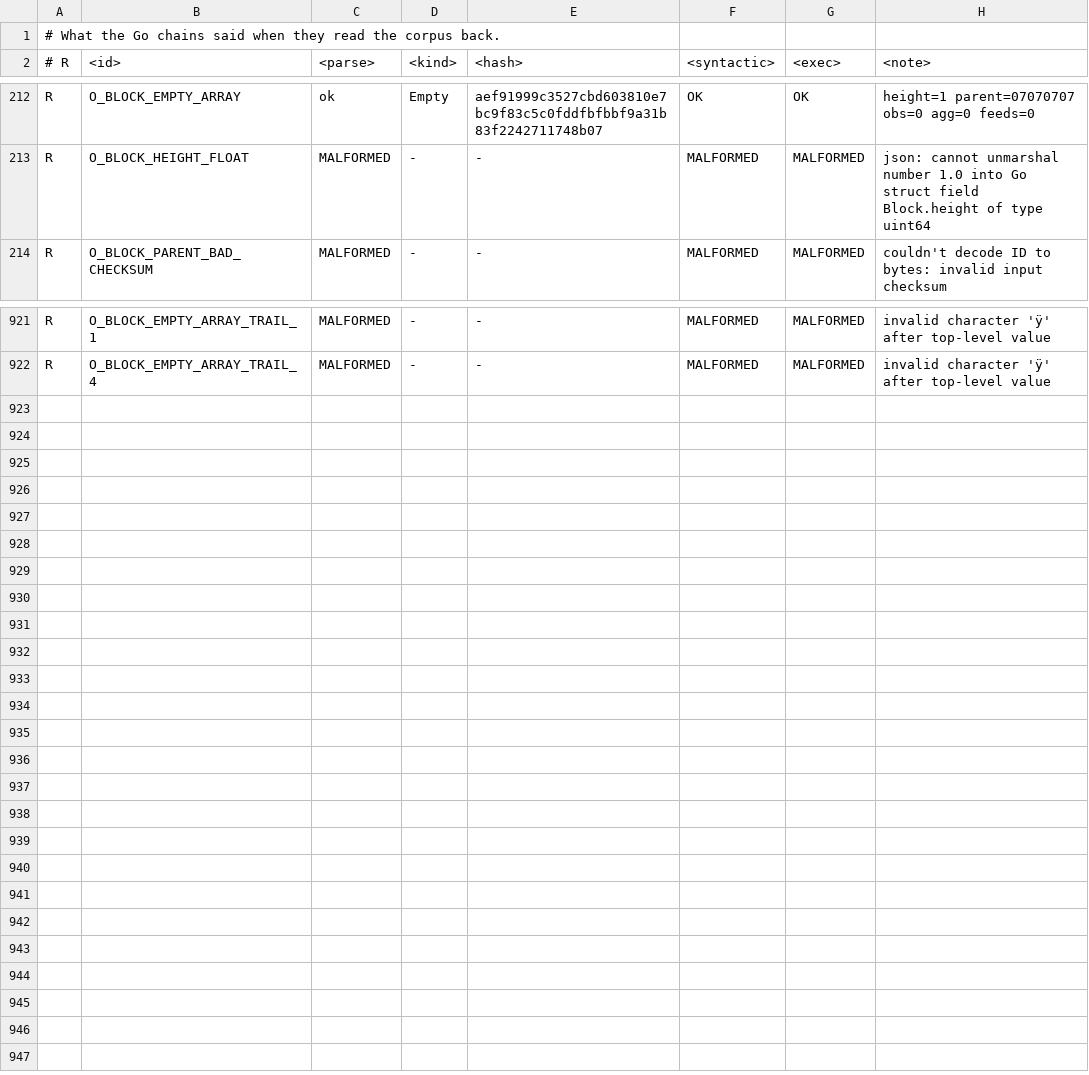
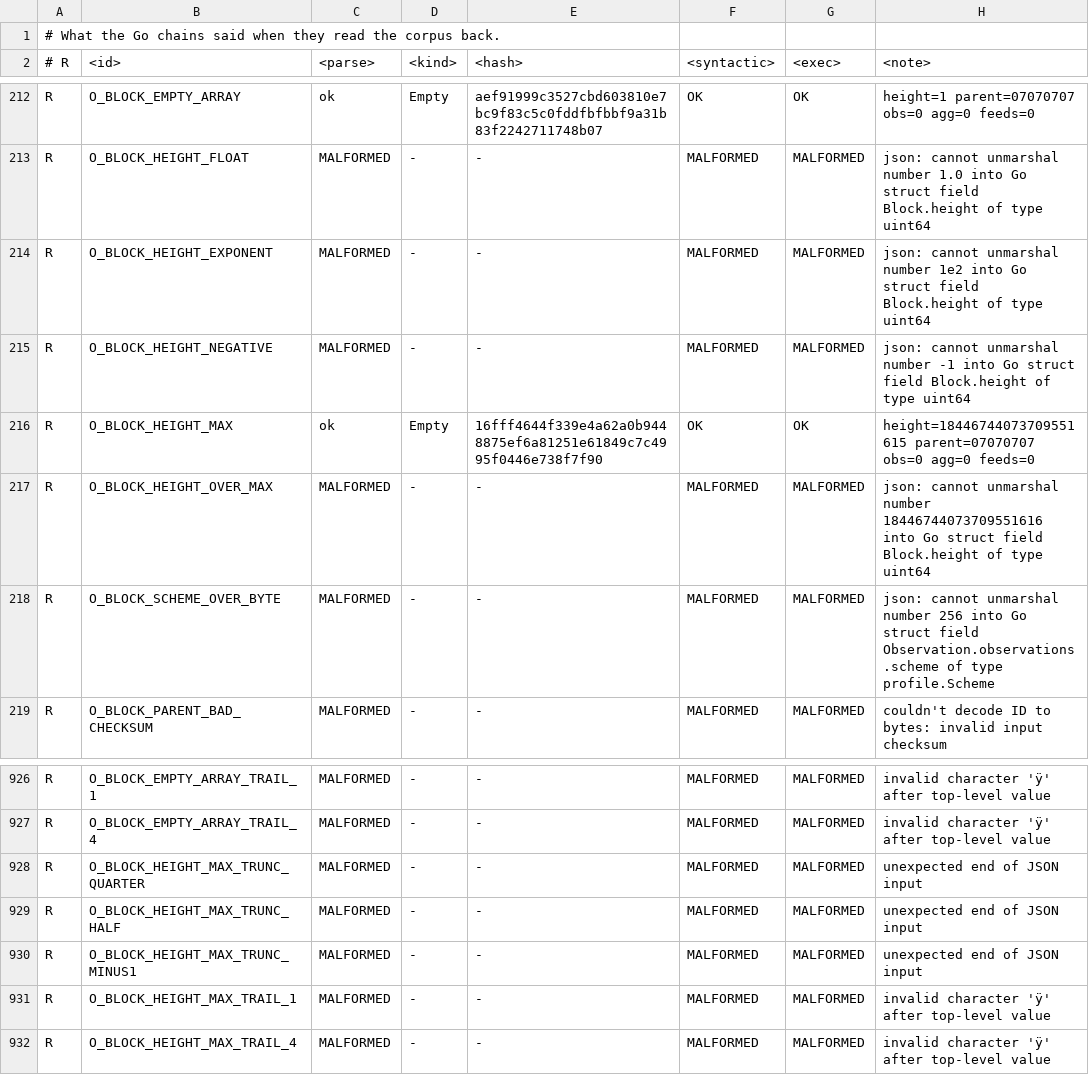
Before and after one commit to luxfi/node, a TSV file: conformance/corpus/expected.tsv, drawn as a sheet; only a part is shown, gaps mark what is left out.

Commit message:
A number reaching an integer has to be one
Go hands a JSON number's LITERAL to strconv on the way into a uint64,
so 1.0 and 1e2 are refused where 1 is taken, a negative is refused, and
the largest value that fits is taken while the next one up is not. A
reader that ran the literal through a double would accept three of the
four refusals.

Five height vectors and one scheme past the width of its byte. All
three implementations agree, on 205 O vectors and 930 in all.

Co-authored-by: Hanzo Dev <dev@hanzo.ai>

```diff
--- a/conformance/corpus/expected.tsv
+++ b/conformance/corpus/expected.tsv
@@ -213,2 +213,7 @@ R	O_BLOCK_EMPTY_ARRAY	ok	Empty	aef91999c3527cbd603810e7bc9f83c5c0fddfbfbbf9a31b8
 R	O_BLOCK_HEIGHT_FLOAT	MALFORMED	-	-	MALFORMED	MALFORMED	json: cannot unmarshal number 1.0 into Go struct field Block.height of type uint64
+R	O_BLOCK_HEIGHT_EXPONENT	MALFORMED	-	-	MALFORMED	MALFORMED	json: cannot unmarshal number 1e2 into Go struct field Block.height of type uint64
+R	O_BLOCK_HEIGHT_NEGATIVE	MALFORMED	-	-	MALFORMED	MALFORMED	json: cannot unmarshal number -1 into Go struct field Block.height of type uint64
+R	O_BLOCK_HEIGHT_MAX	ok	Empty	16fff4644f339e4a62a0b9448875ef6a81251e61849c7c4995f0446e738f7f90	OK	OK	height=18446744073709551615 parent=07070707 obs=0 agg=0 feeds=0
+R	O_BLOCK_HEIGHT_OVER_MAX	MALFORMED	-	-	MALFORMED	MALFORMED	json: cannot unmarshal number 18446744073709551616 into Go struct field Block.height of type uint64
+R	O_BLOCK_SCHEME_OVER_BYTE	MALFORMED	-	-	MALFORMED	MALFORMED	json: cannot unmarshal number 256 into Go struct field Observation.observations.scheme of type profile.Scheme
 R	O_BLOCK_PARENT_BAD_CHECKSUM	MALFORMED	-	-	MALFORMED	MALFORMED	couldn't decode ID to bytes: invalid input checksum
@@ -922 +927,6 @@ R	O_BLOCK_EMPTY_ARRAY_TRAIL_1	MALFORMED	-	-	MALFORMED	MALFORMED	invalid characte
 R	O_BLOCK_EMPTY_ARRAY_TRAIL_4	MALFORMED	-	-	MALFORMED	MALFORMED	invalid character 'ÿ' after top-level value
+R	O_BLOCK_HEIGHT_MAX_TRUNC_QUARTER	MALFORMED	-	-	MALFORMED	MALFORMED	unexpected end of JSON input
+R	O_BLOCK_HEIGHT_MAX_TRUNC_HALF	MALFORMED	-	-	MALFORMED	MALFORMED	unexpected end of JSON input
+R	O_BLOCK_HEIGHT_MAX_TRUNC_MINUS1	MALFORMED	-	-	MALFORMED	MALFORMED	unexpected end of JSON input
+R	O_BLOCK_HEIGHT_MAX_TRAIL_1	MALFORMED	-	-	MALFORMED	MALFORMED	invalid character 'ÿ' after top-level value
+R	O_BLOCK_HEIGHT_MAX_TRAIL_4	MALFORMED	-	-	MALFORMED	MALFORMED	invalid character 'ÿ' after top-level value
```
Also changed, not shown: 4 other files.
